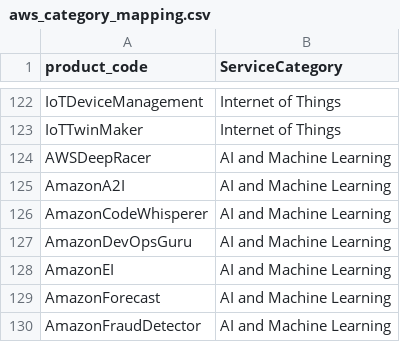
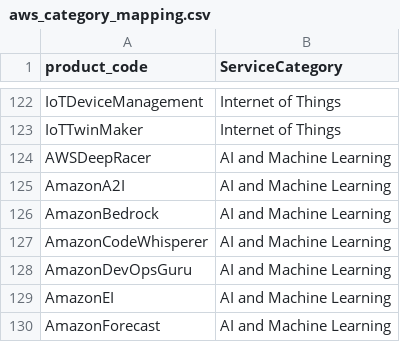
Before and after one commit to finopsfoundation/focus_converters, a CSV file: focus_converter_base/focus_converter/conversion_configs/aws/mapping_files/aws_category_mapping.csv, drawn as a sheet; only a part is shown, gaps mark what is left out; the shorter side is filled out with more unchanged rows; the diff names each change by its address in the sheet, - before the commit and + after, or states it on an @@ line.

Commit message:
Adding Amazon Bedrock entry (#335)
Signed-off-by: varangian-core <mikhaltsevichv@gmail.com>

```diff
--- a/focus_converter_base/focus_converter/conversion_configs/aws/mapping_files/aws_category_mapping.csv
+++ b/focus_converter_base/focus_converter/conversion_configs/aws/mapping_files/aws_category_mapping.csv
+row 126: AmazonBedrock | AI and Machine Learning
```
